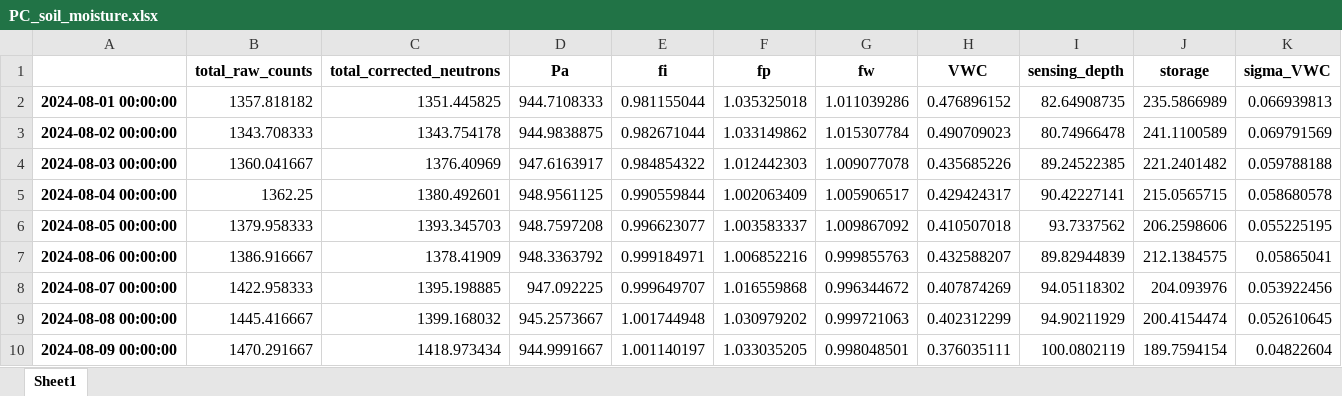
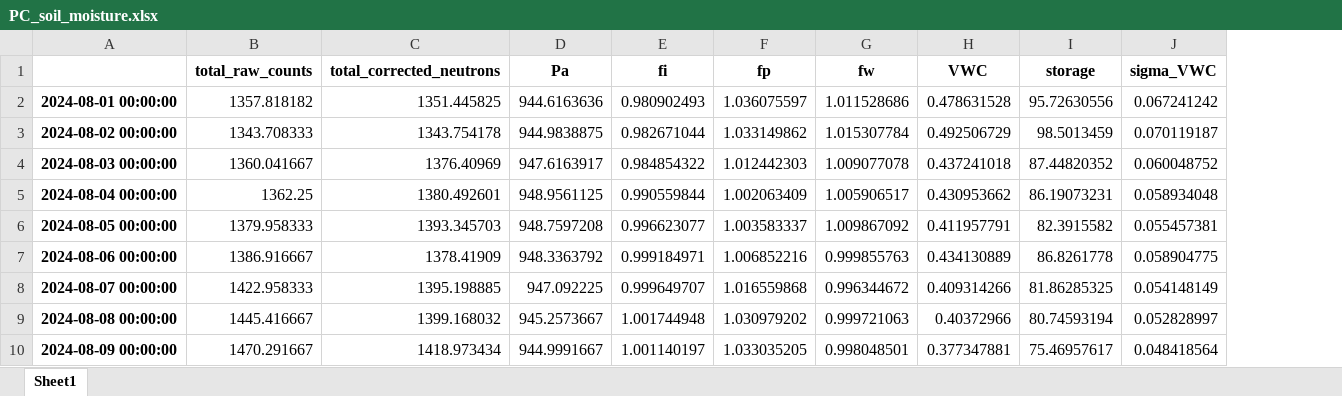
Before and after one commit to jhjeong226/KOSMOSv3, an Excel workbook: data/output/PC/soil_moisture/PC_soil_moisture.xlsx, sheet Sheet1, drawn as a sheet; only a part is shown; values as stored, in another font and other column widths than the file's, no borders; removed rows and columns are numbered as before the commit, all else as after; the diff covers the shown part only; the diff names each change by its address in the sheet, - before the commit and + after, or states it on an @@ line.

Commit message:
no sensing depth

```diff
--- a/data/output/PC/soil_moisture/PC_soil_moisture.xlsx (sheet Sheet1)
+++ b/data/output/PC/soil_moisture/PC_soil_moisture.xlsx (sheet Sheet1)
-column I (sensing_depth), rows 2-10: 82.64908735 | 80.74966478 | 89.24522385 | 90.42227141 | 93.7337562 | 89.82944839 | 94.05118302 | 94.90211929 | 100.0802119
-D2 (Pa): 944.7108333
+D2 (Pa): 944.6163636
-E2 (fi): 0.981155044
+E2 (fi): 0.980902493
-F2 (fp): 1.035325018
+F2 (fp): 1.036075597
-G2 (fw): 1.011039286
+G2 (fw): 1.011528686
-H2 (VWC): 0.476896152
+H2 (VWC): 0.478631528
-I2 (storage): 235.5866989
+I2 (storage): 95.72630556
-J2 (sigma_VWC): 0.066939813
+J2 (sigma_VWC): 0.067241242
-H3 (VWC): 0.490709023
+H3 (VWC): 0.492506729
-I3 (storage): 241.1100589
+I3 (storage): 98.5013459
-J3 (sigma_VWC): 0.069791569
+J3 (sigma_VWC): 0.070119187
-H4 (VWC): 0.435685226
+H4 (VWC): 0.437241018
-I4 (storage): 221.2401482
+I4 (storage): 87.44820352
-J4 (sigma_VWC): 0.059788188
+J4 (sigma_VWC): 0.060048752
-H5 (VWC): 0.429424317
+H5 (VWC): 0.430953662
-I5 (storage): 215.0565715
+I5 (storage): 86.19073231
-J5 (sigma_VWC): 0.058680578
+J5 (sigma_VWC): 0.058934048
-H6 (VWC): 0.410507018
+H6 (VWC): 0.411957791
-I6 (storage): 206.2598606
+I6 (storage): 82.3915582
-J6 (sigma_VWC): 0.055225195
+J6 (sigma_VWC): 0.055457381
-H7 (VWC): 0.432588207
+H7 (VWC): 0.434130889
-I7 (storage): 212.1384575
+I7 (storage): 86.8261778
-J7 (sigma_VWC): 0.05865041
+J7 (sigma_VWC): 0.058904775
-H8 (VWC): 0.407874269
+H8 (VWC): 0.409314266
-I8 (storage): 204.093976
+I8 (storage): 81.86285325
-J8 (sigma_VWC): 0.053922456
+J8 (sigma_VWC): 0.054148149
-H9 (VWC): 0.402312299
+H9 (VWC): 0.40372966
-I9 (storage): 200.4154474
+I9 (storage): 80.74593194
-J9 (sigma_VWC): 0.052610645
+J9 (sigma_VWC): 0.052828997
-H10 (VWC): 0.376035111
+H10 (VWC): 0.377347881
-I10 (storage): 189.7594154
+I10 (storage): 75.46957617
-J10 (sigma_VWC): 0.04822604
+J10 (sigma_VWC): 0.048418564
```
Also changed, not shown: 272 edited cells elsewhere in this sheet, data/output/PC/calibration/PC_Parameters.xlsx, data/output/PC/calibration/PC_calibration_debug_data.xlsx, 27 other files.
